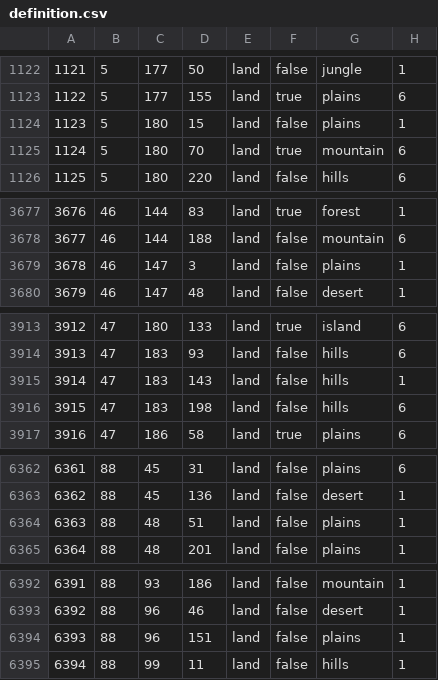
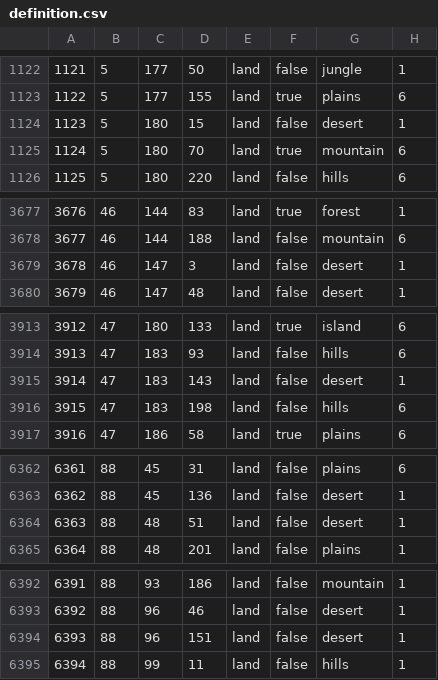
Before and after one commit to vincent-wagner/HFU, a CSV file: map/definition.csv, drawn as a sheet; only a part is shown, gaps mark what is left out; the diff covers the shown part only.

```diff
--- a/map/definition.csv
+++ b/map/definition.csv
@@ -1123,3 +1123,3 @@
 1122;5;177;155;land;true;plains;6
-1123;5;180;15;land;false;plains;1
+1123;5;180;15;land;false;desert;1
 1124;5;180;70;land;true;mountain;6
@@ -3678,3 +3678,3 @@
 3677;46;144;188;land;false;mountain;6
-3678;46;147;3;land;false;plains;1
+3678;46;147;3;land;false;desert;1
 3679;46;147;48;land;false;desert;1
@@ -3914,3 +3914,3 @@
 3913;47;183;93;land;false;hills;6
-3914;47;183;143;land;false;hills;1
+3914;47;183;143;land;false;desert;1
 3915;47;183;198;land;false;hills;6
@@ -6363,3 +6363,3 @@
 6362;88;45;136;land;false;desert;1
-6363;88;48;51;land;false;plains;1
+6363;88;48;51;land;false;desert;1
 6364;88;48;201;land;false;plains;1
@@ -6393,3 +6393,3 @@
 6392;88;96;46;land;false;desert;1
-6393;88;96;151;land;false;plains;1
+6393;88;96;151;land;false;desert;1
 6394;88;99;11;land;false;hills;1
```
Also changed, not shown: 16 edited cells elsewhere in this file.
